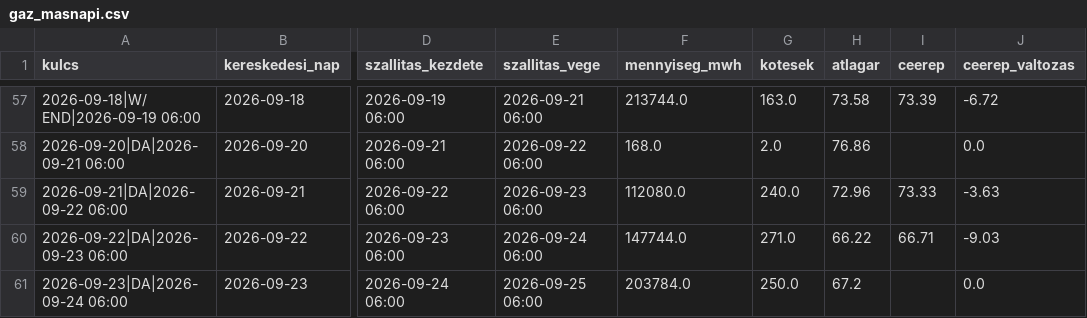
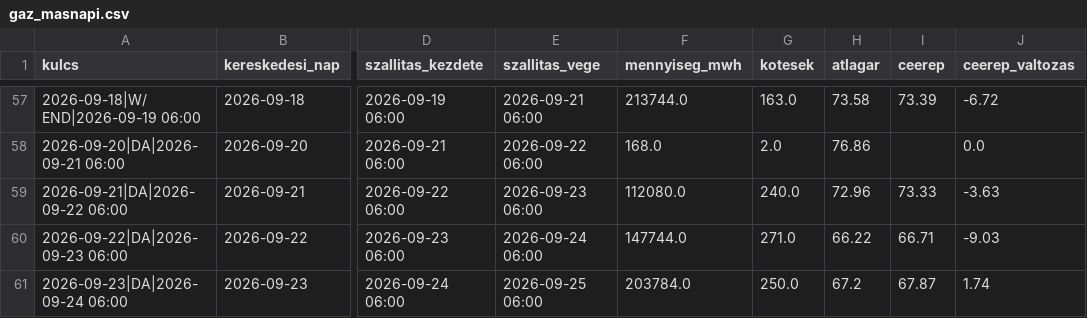
Before and after one commit to lostenergy/energiaar-figyelo, a CSV file: data/gaz_masnapi.csv, drawn as a sheet; only a part is shown, gaps mark what is left out; the diff names each change by its address in the sheet, - before the commit and + after, or states it on an @@ line.

Commit message:
Adatfrissítés 2026-09-23 18:09

```diff
--- a/data/gaz_masnapi.csv
+++ b/data/gaz_masnapi.csv
-I61 (ceerep): (empty)
+I61 (ceerep): 67.87
-J61 (ceerep_valtozas): 0.0
+J61 (ceerep_valtozas): 1.74
```
